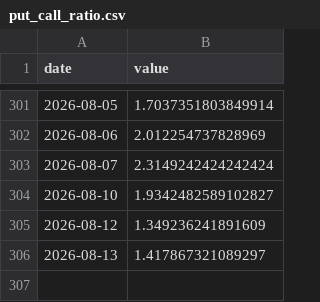
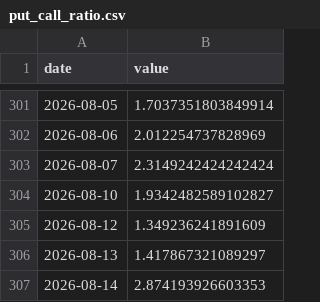
Before and after one commit to kentayoshida/Japanese-Fear-and-Greed-Index, a CSV file: web/public/data/series/put_call_ratio.csv, drawn as a sheet; only a part is shown, gaps mark what is left out.

```diff
--- a/web/public/data/series/put_call_ratio.csv
+++ b/web/public/data/series/put_call_ratio.csv
@@ -306 +306,2 @@ date,value
 2026-08-13,1.417867321089297
+2026-08-14,2.874193926603353
```
Also changed, not shown: web/public/data/series/advance_decline.csv, 8 other files.
